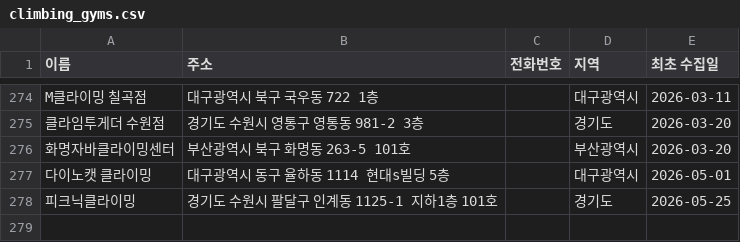
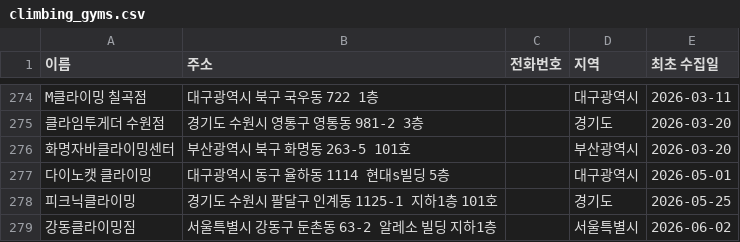
Before and after one commit to StarNoah/Project_Cle, a CSV file: climbing-gym-tracker/data/climbing_gyms.csv, drawn as a sheet; only a part is shown, gaps mark what is left out; the diff names each change by its address in the sheet, - before the commit and + after, or states it on an @@ line.

```diff
--- a/climbing-gym-tracker/data/climbing_gyms.csv
+++ b/climbing-gym-tracker/data/climbing_gyms.csv
+row 279: 강동클라이밍짐 | 서울특별시 강동구 둔촌동 63-2 알레소 빌딩 지하1층 |  | 서울특별시 | 2026-06-02
```
